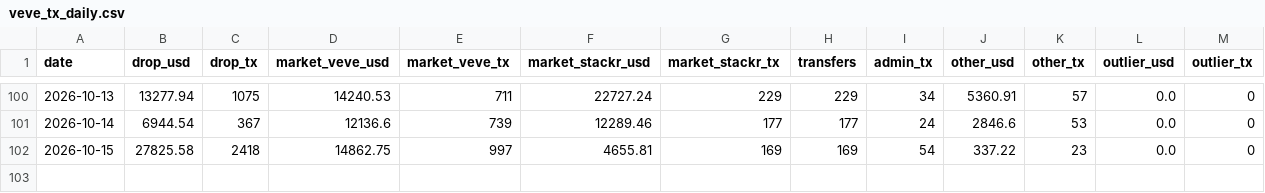
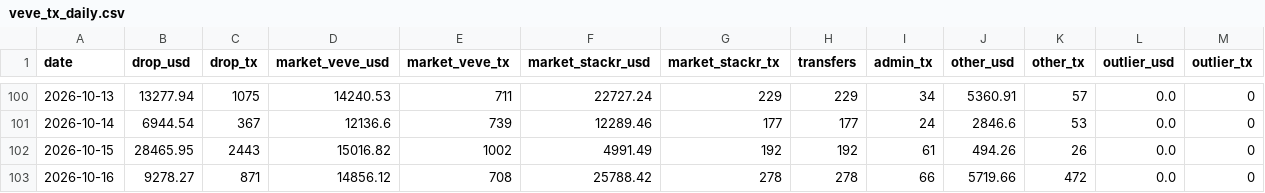
Before and after one commit to VeVePreda/scrapeur-veve, a CSV file: data/veve_tx_daily.csv, drawn as a sheet; only a part is shown, gaps mark what is left out.

```diff
--- a/data/veve_tx_daily.csv
+++ b/data/veve_tx_daily.csv
@@ -101,2 +101,3 @@ date,drop_usd,drop_tx,market_veve_usd,market_veve_tx,market_stackr_usd,market_st
 2026-10-14,6944.54,367,12136.6,739,12289.46,177,177,24,2846.6,53,0.0,0
-2026-10-15,27825.58,2418,14862.75,997,4655.81,169,169,54,337.22,23,0.0,0
+2026-10-15,28465.95,2443,15016.82,1002,4991.49,192,192,61,494.26,26,0.0,0
+2026-10-16,9278.27,871,14856.12,708,25788.42,278,278,66,5719.66,472,0.0,0
```
